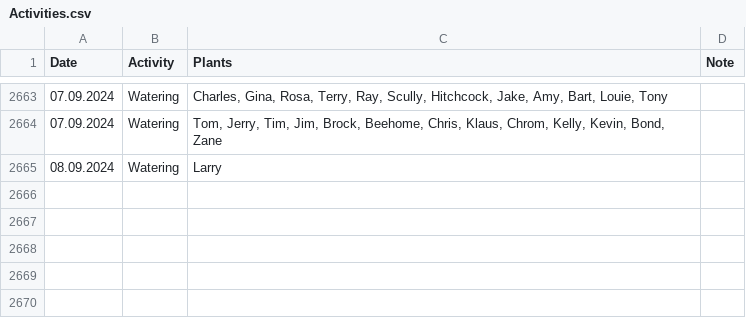
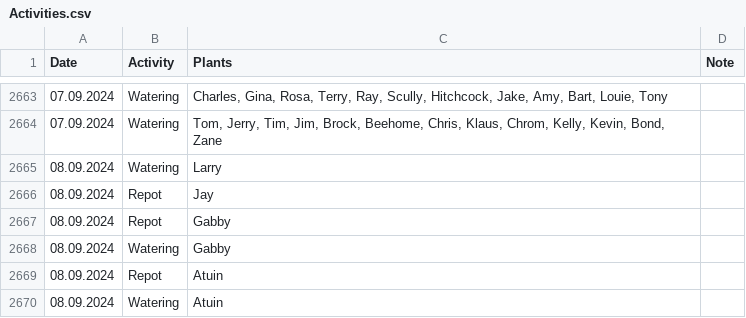
Before and after one commit to MarcoTz/Plants, a CSV file: Logs/Activities.csv, drawn as a sheet; only a part is shown, gaps mark what is left out; the diff names each change by its address in the sheet, - before the commit and + after, or states it on an @@ line.

```diff
--- a/Logs/Activities.csv
+++ b/Logs/Activities.csv
+row 2666: 08.09.2024 | Repot | Jay
+row 2667: 08.09.2024 | Repot | Gabby
+row 2668: 08.09.2024 | Watering | Gabby
+row 2669: 08.09.2024 | Repot | Atuin
+row 2670: 08.09.2024 | Watering | Atuin
```
Also changed, not shown: Logs/Growth.csv, 7 other files.
